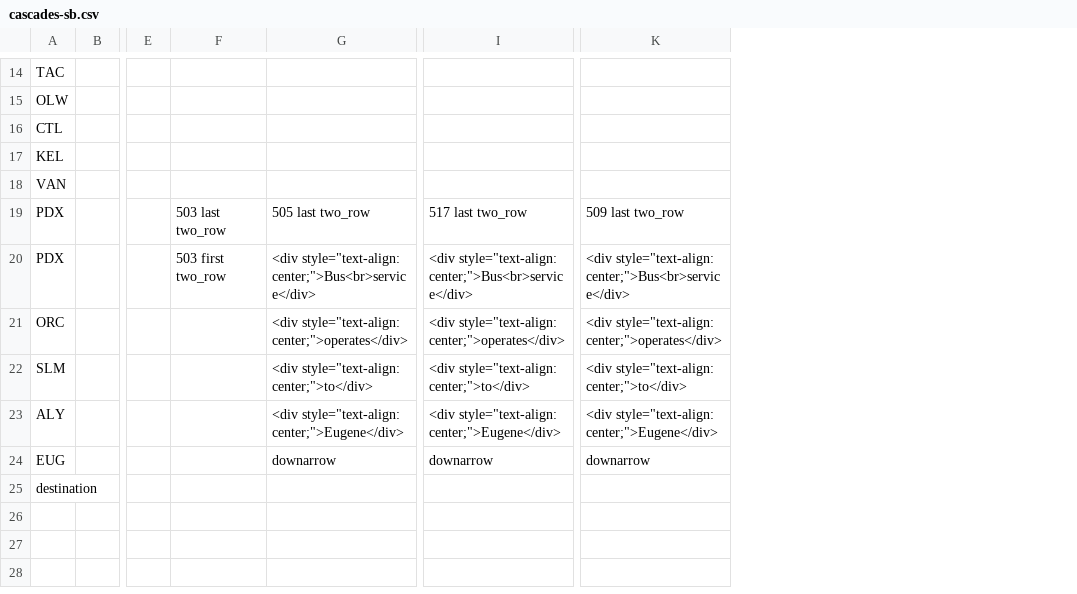
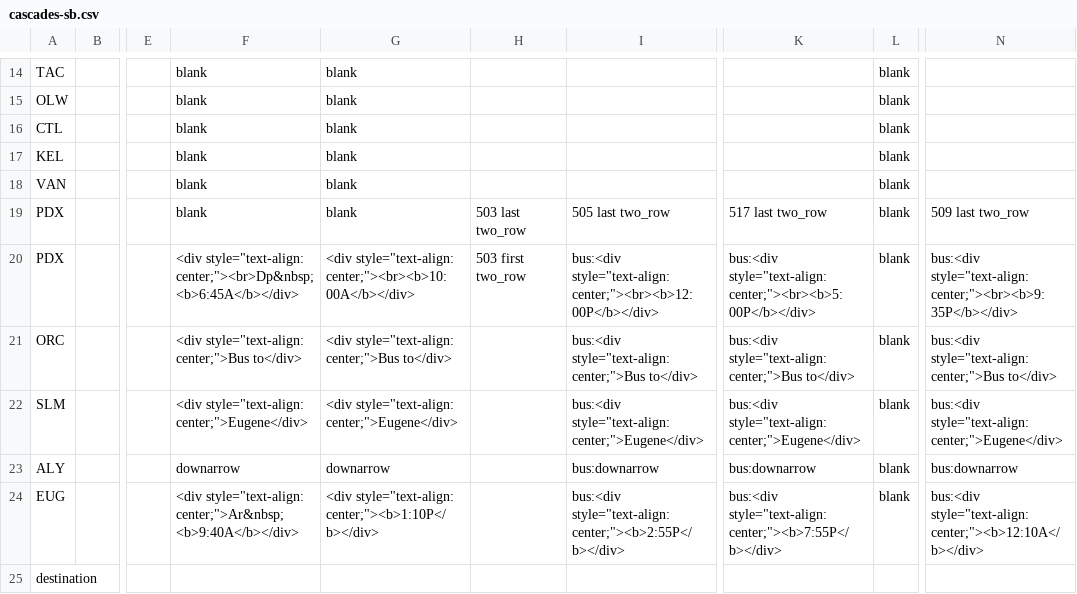
Before and after one commit to juckins/timetable_kit, a CSV file: timetable_kit/specs_amtrak/cascades-sb.csv, drawn as a sheet; only a part is shown, gaps mark what is left out; addresses are those after the commit; the diff covers the shown part only; the diff names each change by its address in the sheet, - before the commit and + after, or states it on an @@ line.

```diff
--- a/timetable_kit/specs_amtrak/cascades-sb.csv
+++ b/timetable_kit/specs_amtrak/cascades-sb.csv
+column F, rows 14-24: blank | blank | blank | blank | blank | blank | <div style="text-align: center;"><br>Dp&nbsp; <b>6:45A</b></div> | <div style="text-align: center;">Bus to</div> | <div style="text-align: center;">Eugene</div> | downarrow | <div style="text-align: center;">Ar&nbsp; <b>9:40A</b></div>
+column G, rows 14-24: blank | blank | blank | blank | blank | blank | <div style="text-align: center;"><br><b>10:00A</b></div> | <div style="text-align: center;">Bus to</div> | <div style="text-align: center;">Eugene</div> | downarrow | <div style="text-align: center;"><b>1:10P</b></div>
+column L, rows 14-24: all blank
-I20: <div style="text-align: center;">Bus<br>service</div>
+I20: bus:<div style="text-align: center;"><br><b>12:00P</b></div>
-K20: <div style="text-align: center;">Bus<br>service</div>
+K20: bus:<div style="text-align: center;"><br><b>5:00P</b></div>
-N20: <div style="text-align: center;">Bus<br>service</div>
+N20: bus:<div style="text-align: center;"><br><b>9:35P</b></div>
-I21: <div style="text-align: center;">operates</div>
+I21: bus:<div style="text-align: center;">Bus to</div>
-K21: <div style="text-align: center;">operates</div>
+K21: bus:<div style="text-align: center;">Bus to</div>
-N21: <div style="text-align: center;">operates</div>
+N21: bus:<div style="text-align: center;">Bus to</div>
-I22: <div style="text-align: center;">to</div>
+I22: bus:<div style="text-align: center;">Eugene</div>
-K22: <div style="text-align: center;">to</div>
+K22: bus:<div style="text-align: center;">Eugene</div>
-N22: <div style="text-align: center;">to</div>
+N22: bus:<div style="text-align: center;">Eugene</div>
-I23: <div style="text-align: center;">Eugene</div>
+I23: bus:downarrow
-K23: <div style="text-align: center;">Eugene</div>
+K23: bus:downarrow
-N23: <div style="text-align: center;">Eugene</div>
+N23: bus:downarrow
-I24: downarrow
+I24: bus:<div style="text-align: center;"><b>2:55P</b></div>
-K24: downarrow
+K24: bus:<div style="text-align: center;"><b>7:55P</b></div>
-N24: downarrow
+N24: bus:<div style="text-align: center;"><b>12:10A</b></div>
```
Also changed, not shown: 21 edited cells elsewhere in this file, timetable_kit/specs_amtrak/cascades-nb.csv, 2 other files.
